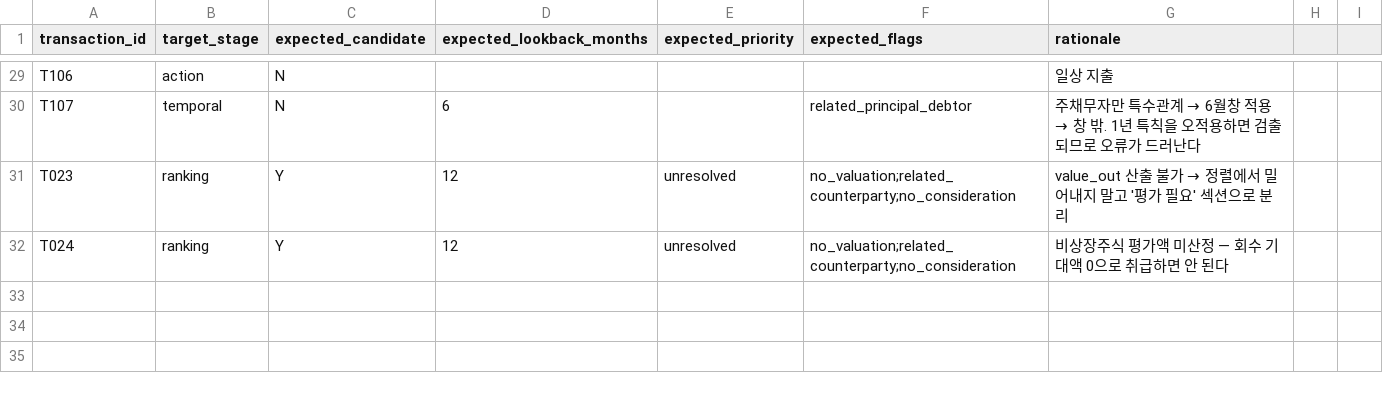
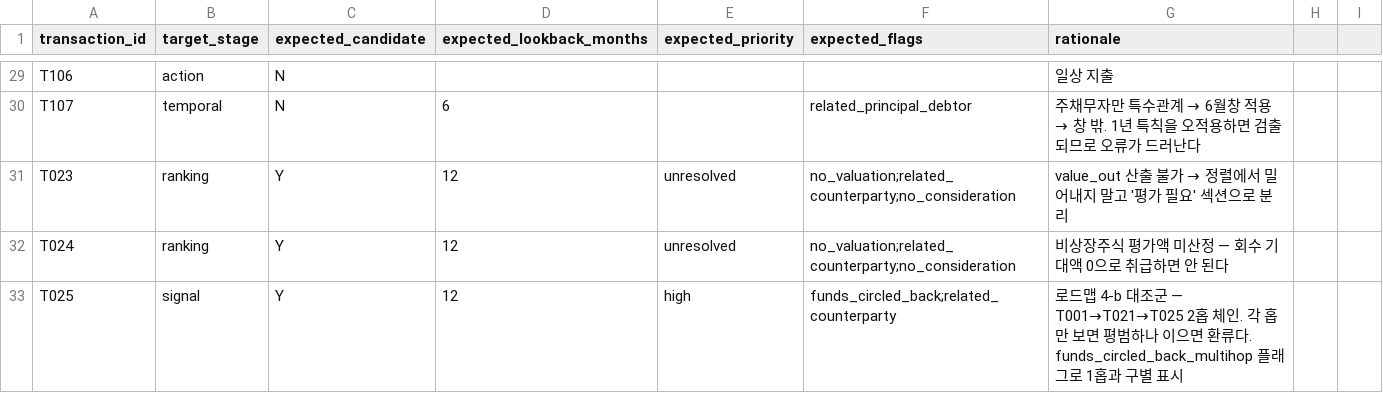
Before and after one commit to NoahBhang/trustee-fds, a CSV file: data/sample/expected_results.csv, drawn as a sheet; only a part is shown, gaps mark what is left out; the diff names each change by its address in the sheet, - before the commit and + after, or states it on an @@ line.

Commit message:
feat: 로드맵 4-b — 다단계 연쇄(layering) 탐지 구현
- art391_4_gratuitous.yaml: max_hops(3), multi_hop_flag, cycle_policy 추가
  약한 고리 원칙 — 각 홉마다 min_confidence/proximity_window 독립 적용
- engine.py: _trace_inbound_chains() 재귀 추적 신설
  visited 집합으로 순환 방지, 상류 홉이 창 밖이면 경로 전체 지연 표시
- 샘플: T025(조카→배우자 재이전) + L002 링크로 T001→T021→T025 2홉 체인 구성
- expected_results.csv: T025 골든값 추가 (target_stage=signal)
- 검증: 회귀 없음 확인 후 2홉 탐지, 1홉과 구별, 약한고리(중간홉 alleged),
  시간창 전파, 순환참조 무한루프 방지, max_hops 상한 각각 실행 확인
- 결과: 32건 불일치 0건. 시스템이 처음으로 거래 하나가 아니라 연쇄를 본다
- README §8: max_hops/window가 실사건으로 조정된 적 없다는 한계 명시

```diff
--- a/data/sample/expected_results.csv
+++ b/data/sample/expected_results.csv
+row 33: T025 | signal | Y | 12 | high | funds_circled_back;related_counterparty | 로드맵 4-b 대조군 — T001→T021→T025 2홉 체인. 각 홉만 보면 평범하나 이으면 환류다. funds_circled_back_multihop 플래그로 1홉과 구별 표시
```
Also changed, not shown: data/sample/transaction_links.csv, data/sample/transaction_parties.csv, 4 other files.
